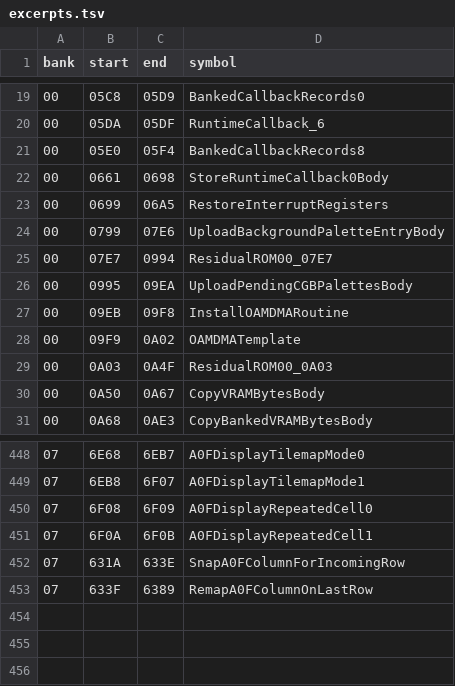
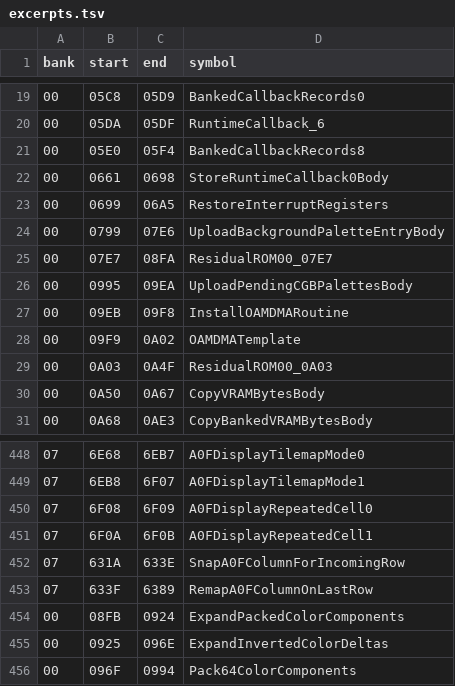
Before and after one commit to zenaror/net-de-get, a TSV file: config/excerpts.tsv, drawn as a sheet; only a part is shown, gaps mark what is left out.

Commit message:
Disassemble resident color component expansion and packing

```diff
--- a/config/excerpts.tsv
+++ b/config/excerpts.tsv
@@ -24,3 +24,3 @@ bank	start	end	symbol
 00	0799	07E6	UploadBackgroundPaletteEntryBody
-00	07E7	0994	ResidualROM00_07E7
+00	07E7	08FA	ResidualROM00_07E7
 00	0995	09EA	UploadPendingCGBPalettesBody
@@ -453 +453,4 @@ bank	start	end	symbol
 07	633F	6389	RemapA0FColumnOnLastRow
+00	08FB	0924	ExpandPackedColorComponents
+00	0925	096E	ExpandInvertedColorDeltas
+00	096F	0994	Pack64ColorComponents
```
Also changed, not shown: 5 other files.
